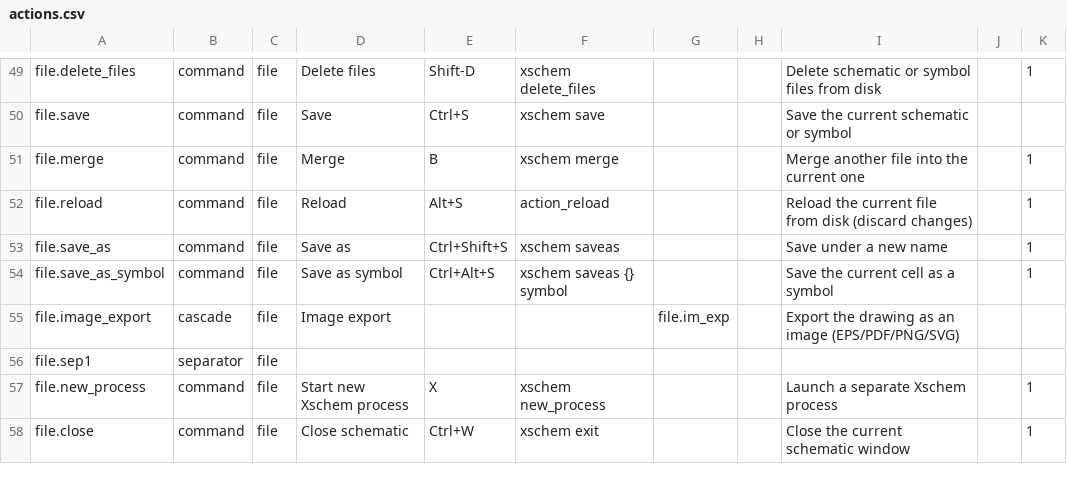
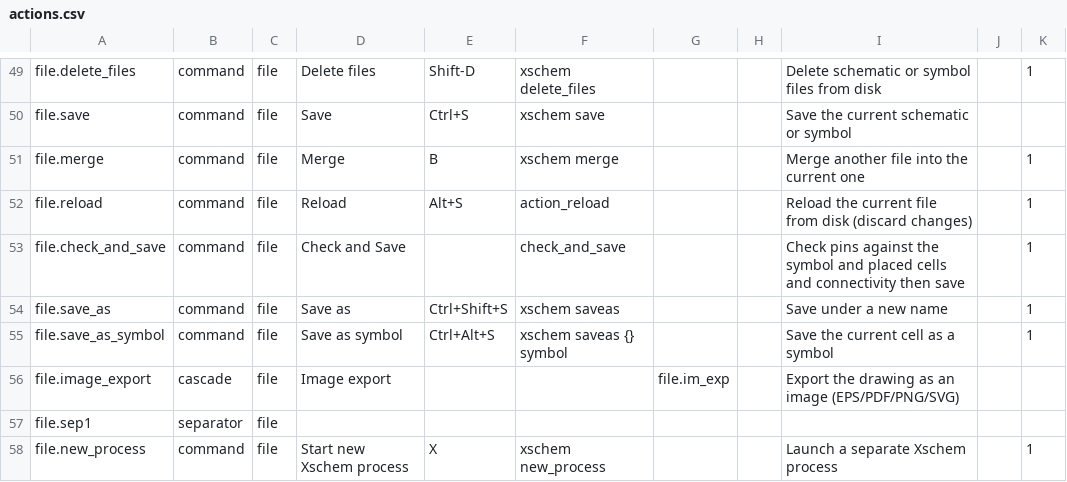
Before and after one commit to ananthchellappa/xschem-claude, a CSV file: src/actions.csv, drawn as a sheet; only a part is shown, gaps mark what is left out; the shorter side is filled out with more unchanged rows; the diff names each change by its address in the sheet, - before the commit and + after, or states it on an @@ line.

```diff
--- a/src/actions.csv
+++ b/src/actions.csv
+row 53: file.check_and_save | command | file | Check and Save |  | check_and_save |  |  | Check pins against the symbol and placed cells and connectivity then save |  | 1
```
Also changed, not shown: 5 other files.
